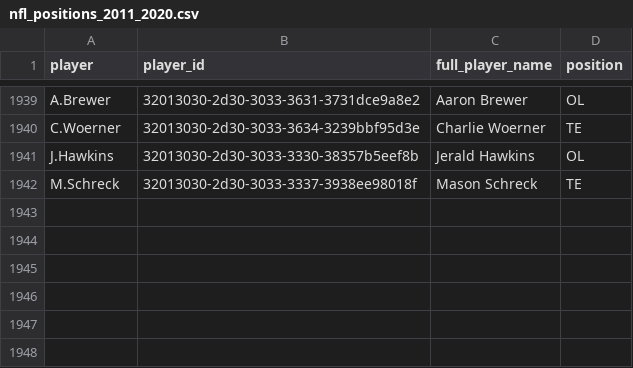
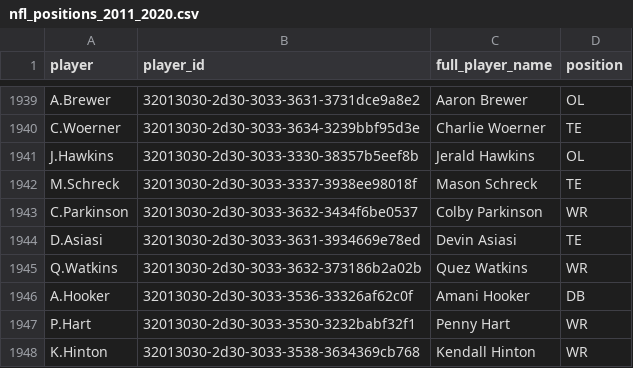
Before and after one commit to samhoppen/NFL_Positions, a CSV file: nfl_positions_2011_2020.csv, drawn as a sheet; only a part is shown, gaps mark what is left out; the diff names each change by its address in the sheet, - before the commit and + after, or states it on an @@ line.

Commit message:
Updated through Week 14 MNF

```diff
--- a/nfl_positions_2011_2020.csv
+++ b/nfl_positions_2011_2020.csv
+row 1943: C.Parkinson | 32013030-2d30-3033-3632-3434f6be0537 | Colby Parkinson | WR
+row 1944: D.Asiasi | 32013030-2d30-3033-3631-3934669e78ed | Devin Asiasi | TE
+row 1945: Q.Watkins | 32013030-2d30-3033-3632-373186b2a02b | Quez Watkins | WR
+row 1946: A.Hooker | 32013030-2d30-3033-3536-33326af62c0f | Amani Hooker | DB
+row 1947: P.Hart | 32013030-2d30-3033-3530-3232babf32f1 | Penny Hart | WR
+row 1948: K.Hinton | 32013030-2d30-3033-3538-3634369cb768 | Kendall Hinton | WR
```
